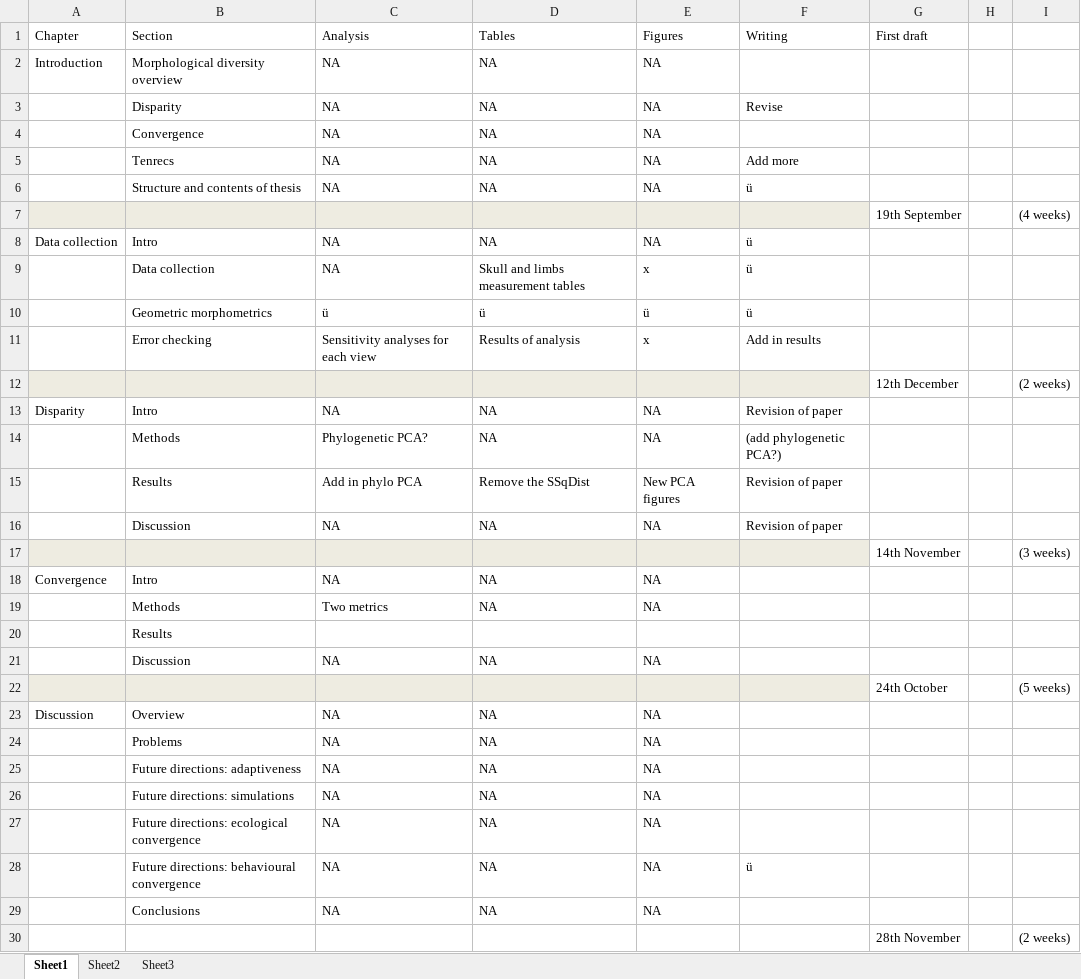
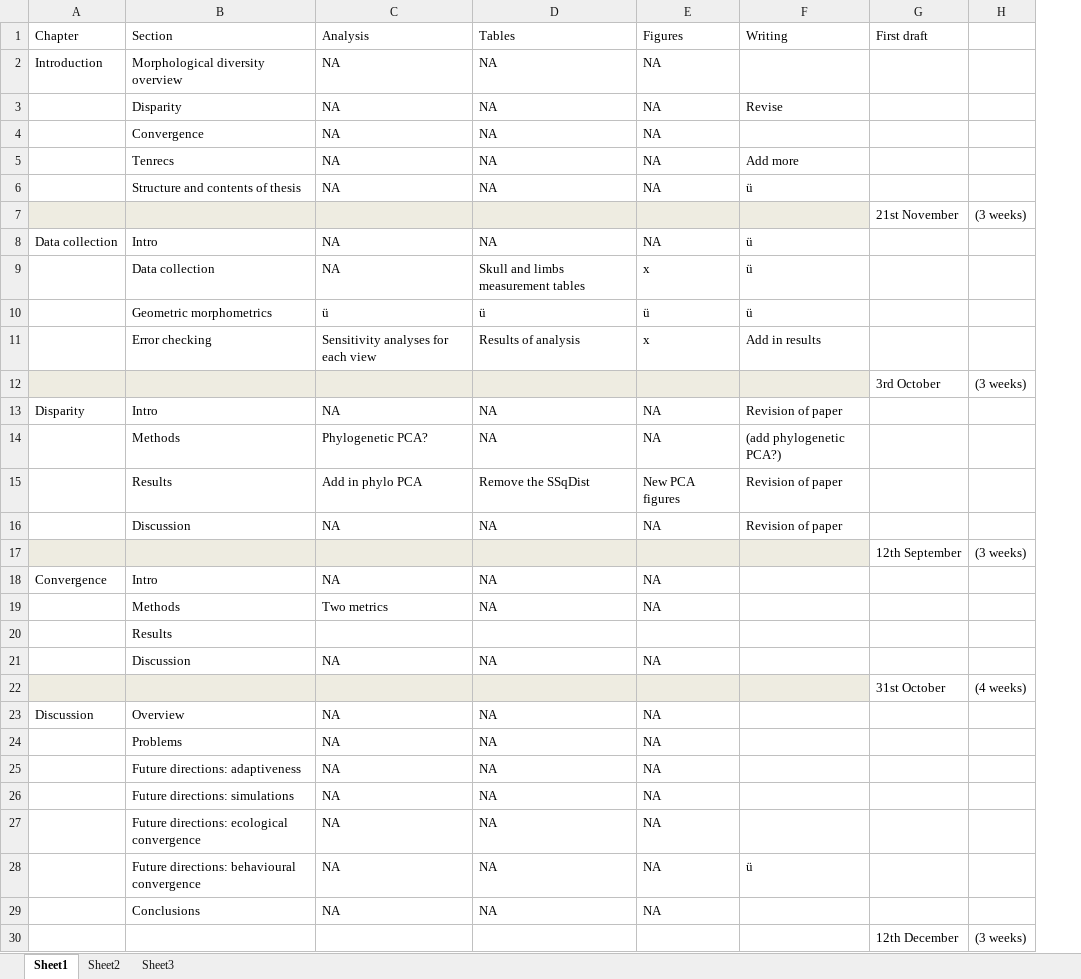
Before and after one commit to SiveFinlay/ContinuationReport, an Excel workbook: Thesis_draft_dates.xlsx, sheet Sheet1, drawn as a sheet; values as stored, in another font and other column widths than the file's, no borders; removed rows and columns are numbered as before the commit, all else as after; the diff names each change by its address in the sheet, - before the commit and + after, or states it on an @@ line.

```diff
--- a/Thesis_draft_dates.xlsx (sheet Sheet1)
+++ b/Thesis_draft_dates.xlsx (sheet Sheet1)
-column H, empty
-row 7:  |  |  |  |  |  | 19th September |  | (4 weeks)
+row 7:  |  |  |  |  |  | 21st November | (3 weeks)
-row 12:  |  |  |  |  |  | 12th December |  | (2 weeks)
+row 12:  |  |  |  |  |  | 3rd October | (3 weeks)
-G17 (First draft): 14th November
+G17 (First draft): 12th September
-row 22:  |  |  |  |  |  | 24th October |  | (5 weeks)
+row 22:  |  |  |  |  |  | 31st October | (4 weeks)
-row 30:  |  |  |  |  |  | 28th November |  | (2 weeks)
+row 30:  |  |  |  |  |  | 12th December | (3 weeks)
```
Also changed, not shown: ContinuationReport_GANNT.xlsx, 6 other files.
